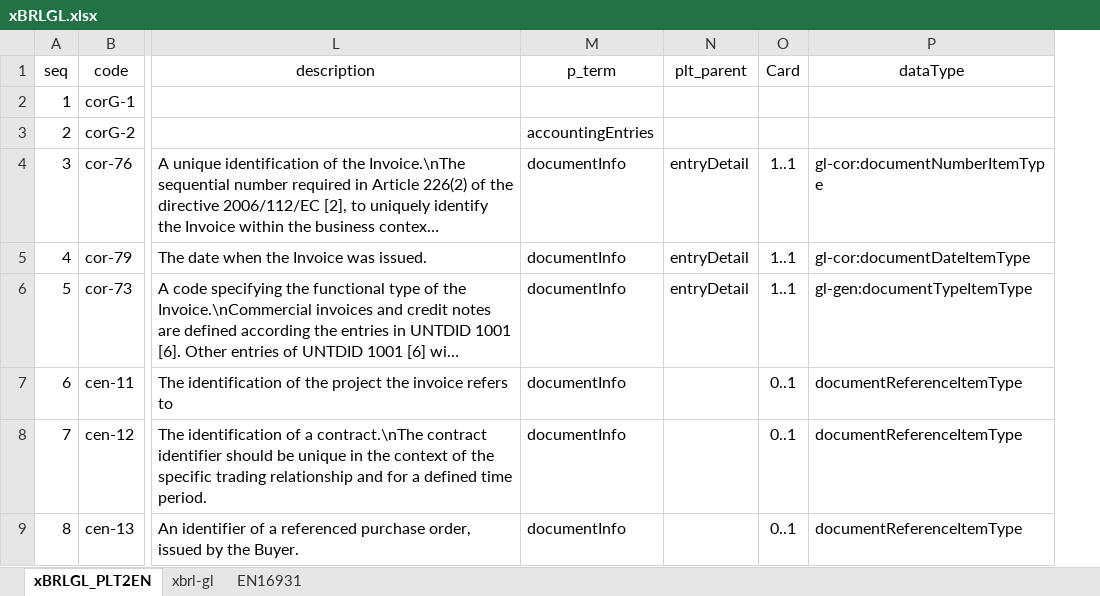
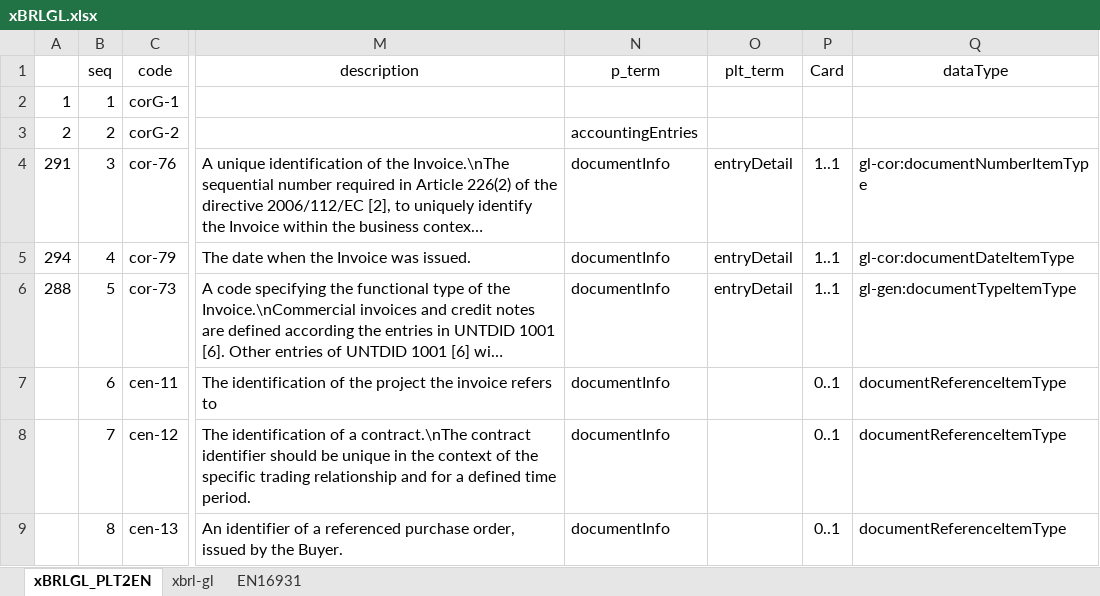
Before and after one commit to pontsoleil/EIPA, an Excel workbook: データ検証/EIPA/xBRL/xBRLGL.xlsx, sheet xBRLGL_PLT2EN, drawn as a sheet; only a part is shown, gaps mark what is left out; long unchanged cells end in …; values as stored, in another font and other column widths than the file's, no borders; conditional formats not drawn; addresses are those after the commit; the diff names each change by its address in the sheet, - before the commit and + after, or states it on an @@ line.

```diff
--- a/データ検証/EIPA/xBRL/xBRLGL.xlsx (sheet xBRLGL_PLT2EN)
+++ b/データ検証/EIPA/xBRL/xBRLGL.xlsx (sheet xBRLGL_PLT2EN)
+column A, rows 2-6: 1 | 2 | 291 | 294 | 288
-O1: plt_parent
+O1: plt_term
```
Also changed, not shown: formulas that keep their value, 2 other files.
